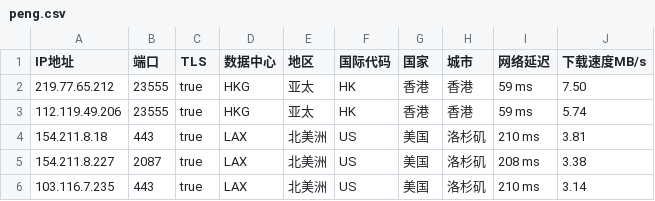
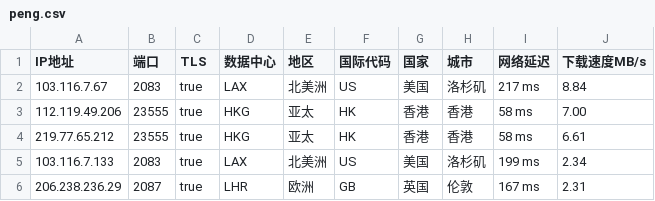
Before and after one commit to CEG1225/peng, a CSV file: peng.csv, drawn as a sheet.

Commit message:
PENG

```diff
--- a/peng.csv
+++ b/peng.csv
@@ -1,6 +1,6 @@
 IP地址,端口,TLS,数据中心,地区,国际代码,国家,城市,网络延迟,下载速度MB/s
-219.77.65.212,23555,true,HKG,亚太,HK,香港,香港,59 ms,7.50
-112.119.49.206,23555,true,HKG,亚太,HK,香港,香港,59 ms,5.74
-154.211.8.18,443,true,LAX,北美洲,US,美国,洛杉矶,210 ms,3.81
-154.211.8.227,2087,true,LAX,北美洲,US,美国,洛杉矶,208 ms,3.38
-103.116.7.235,443,true,LAX,北美洲,US,美国,洛杉矶,210 ms,3.14
+103.116.7.67,2083,true,LAX,北美洲,US,美国,洛杉矶,217 ms,8.84
+112.119.49.206,23555,true,HKG,亚太,HK,香港,香港,58 ms,7.00
+219.77.65.212,23555,true,HKG,亚太,HK,香港,香港,58 ms,6.61
+103.116.7.133,2083,true,LAX,北美洲,US,美国,洛杉矶,199 ms,2.34
+206.238.236.29,2087,true,LHR,欧洲,GB,英国,伦敦,167 ms,2.31
```
Also changed, not shown: 1 other file.
